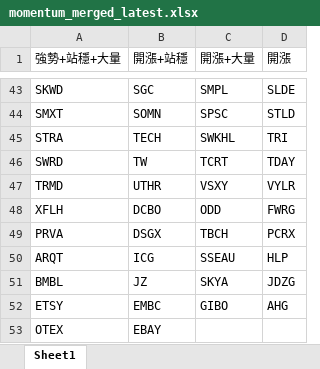
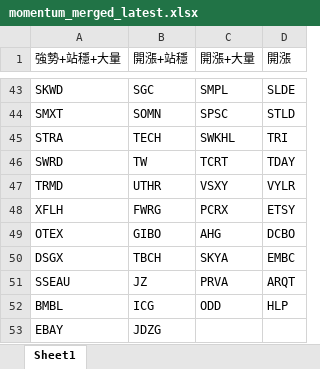
Before and after one commit to Kira11-ja/macd-scanner, an Excel workbook: results/momentum_merged_latest.xlsx, sheet Sheet1, drawn as a sheet; only a part is shown, gaps mark what is left out; values as stored, in another font and other column widths than the file's, no borders; removed rows and columns are numbered as before the commit, all else as after; the diff names each change by its address in the sheet, - before the commit and + after, or states it on an @@ line.

```diff
--- a/results/momentum_merged_latest.xlsx (sheet Sheet1)
+++ b/results/momentum_merged_latest.xlsx (sheet Sheet1)
-B48 (開漲+站穩): DCBO
+B48 (開漲+站穩): FWRG
-C48 (開漲+大量): ODD
+C48 (開漲+大量): PCRX
-D48 (開漲): FWRG
+D48 (開漲): ETSY
-row 49: PRVA | DSGX | TBCH | PCRX
-row 50: ARQT | ICG | SSEAU | HLP
-row 51: BMBL | JZ | SKYA | JDZG
-row 52: ETSY | EMBC | GIBO | AHG
-B49 (開漲+站穩): EBAY
+B49 (開漲+站穩): GIBO
-C49 (開漲+大量): (empty)
+C49 (開漲+大量): AHG
-D49 (開漲): (empty)
+D49 (開漲): DCBO
+row 50: DSGX | TBCH | SKYA | EMBC
+row 51: SSEAU | JZ | PRVA | ARQT
+row 52: BMBL | ICG | ODD | HLP
+row 53: EBAY | JDZG
```
Also changed, not shown: results/momentum_failcodes_latest.xlsx, results/momentum_latest.xlsx, 9 other files.
